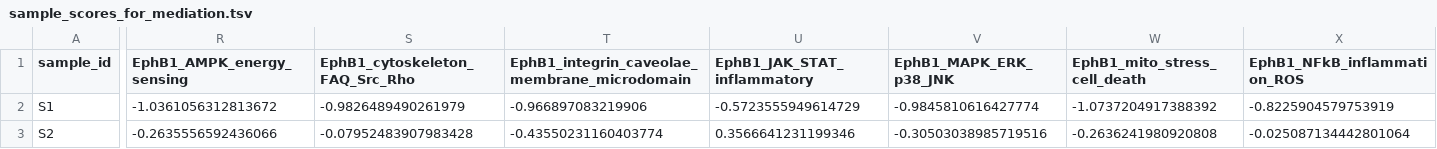
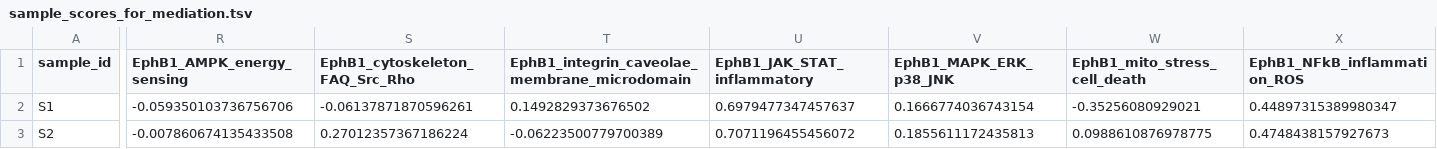
Before and after one commit to gbm19950414-ux/Multi-omics-Analysis-Pipeline, a TSV file: results/multiomics/tables/sample_scores/sample_scores_for_mediation.tsv, drawn as a sheet; only a part is shown, gaps mark what is left out; the diff covers the shown part only; the diff names each change by its address in the sheet, - before the commit and + after, or states it on an @@ line.

```diff
--- a/results/multiomics/tables/sample_scores/sample_scores_for_mediation.tsv
+++ b/results/multiomics/tables/sample_scores/sample_scores_for_mediation.tsv
-R2 (EphB1_AMPK_energy_sensing): -1.0361056312813672
+R2 (EphB1_AMPK_energy_sensing): -0.059350103736756706
-S2 (EphB1_cytoskeleton_FAQ_Src_Rho): -0.9826489490261979
+S2 (EphB1_cytoskeleton_FAQ_Src_Rho): -0.06137871870596261
-T2: -0.966897083219906
+T2: 0.1492829373676502
-U2 (EphB1_JAK_STAT_inflammatory): -0.5723555949614729
+U2 (EphB1_JAK_STAT_inflammatory): 0.6979477347457637
-V2 (EphB1_MAPK_ERK_p38_JNK): -0.9845810616427774
+V2 (EphB1_MAPK_ERK_p38_JNK): 0.1666774036743154
-W2 (EphB1_mito_stress_cell_death): -1.0737204917388392
+W2 (EphB1_mito_stress_cell_death): -0.35256080929021
-X2 (EphB1_NFkB_inflammation_ROS): -0.8225904579753919
+X2 (EphB1_NFkB_inflammation_ROS): 0.44897315389980347
-R3 (EphB1_AMPK_energy_sensing): -0.2635556592436066
+R3 (EphB1_AMPK_energy_sensing): -0.007860674135433508
-S3 (EphB1_cytoskeleton_FAQ_Src_Rho): -0.07952483907983428
+S3 (EphB1_cytoskeleton_FAQ_Src_Rho): 0.27012357367186224
-T3: -0.43550231160403774
+T3: -0.06223500779700389
-U3 (EphB1_JAK_STAT_inflammatory): 0.3566641231199346
+U3 (EphB1_JAK_STAT_inflammatory): 0.7071196455456072
-V3 (EphB1_MAPK_ERK_p38_JNK): -0.30503038985719516
+V3 (EphB1_MAPK_ERK_p38_JNK): 0.1855611172435813
-W3 (EphB1_mito_stress_cell_death): -0.2636241980920808
+W3 (EphB1_mito_stress_cell_death): 0.0988610876978775
-X3 (EphB1_NFkB_inflammation_ROS): -0.025087134442801064
+X3 (EphB1_NFkB_inflammation_ROS): 0.4748438157927673
```
Also changed, not shown: 106 edited cells elsewhere in this file, 1 other file.
